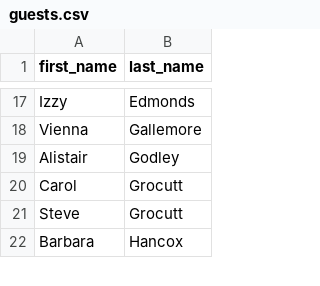
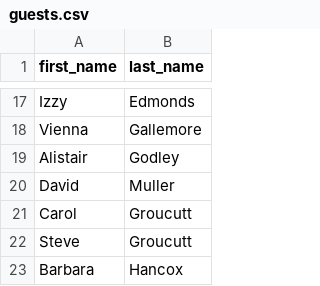
Before and after one commit to AmazingLiam/WeddingGame, a CSV file: data/guests.csv, drawn as a sheet; only a part is shown, gaps mark what is left out; the diff covers the shown part only.

Commit message:
chore: update guest list

```diff
--- a/data/guests.csv
+++ b/data/guests.csv
@@ -19,4 +19,5 @@ Vienna,Gallemore
 Alistair,Godley
-Carol,Grocutt
-Steve,Grocutt
+David,Muller
+Carol,Groucutt
+Steve,Groucutt
 Barbara,Hancox
```
Also changed, not shown: 3 added rows, 5 removed rows and 9 edited cells elsewhere in this file.
